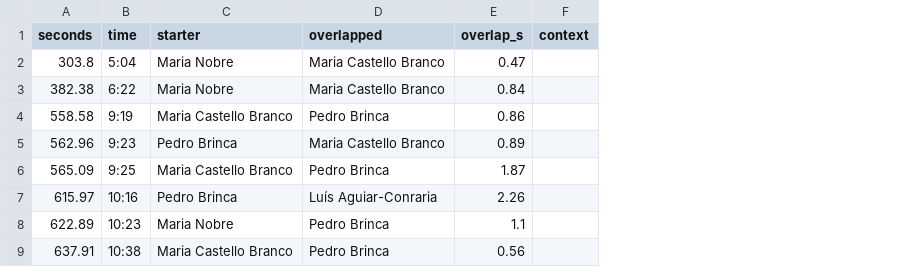
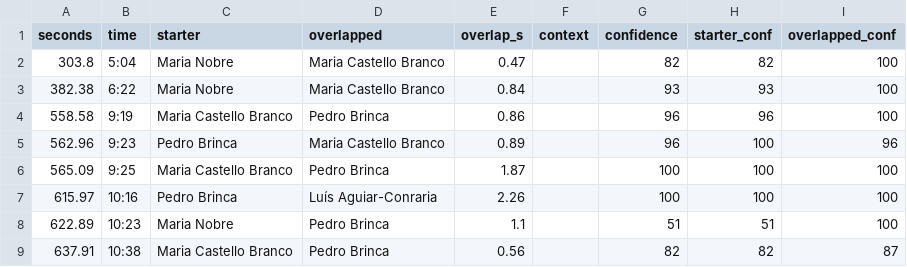
Before and after one commit to sideprojectsbc/semifrio-analysis-public, a CSV file: docs/data/ep1/overlaps.csv, drawn as a sheet; only a part is shown; the diff names each change by its address in the sheet, - before the commit and + after, or states it on an @@ line.

Commit message:
Website: attribution confidence column and filter (who-is-who %), phone table fits

```diff
--- a/docs/data/ep1/overlaps.csv
+++ b/docs/data/ep1/overlaps.csv
+column G (confidence), rows 2-9: 82 | 93 | 96 | 96 | 100 | 100 | 51 | 82
+column H (starter_conf), rows 2-9: 82 | 93 | 96 | 100 | 100 | 100 | 51 | 82
+column I (overlapped_conf), rows 2-9: 100 | 100 | 100 | 96 | 100 | 100 | 100 | 87
```
Also changed, not shown: docs/data/ep2/overlaps.csv, docs/data/ep3/overlaps.csv, 15 other files.
